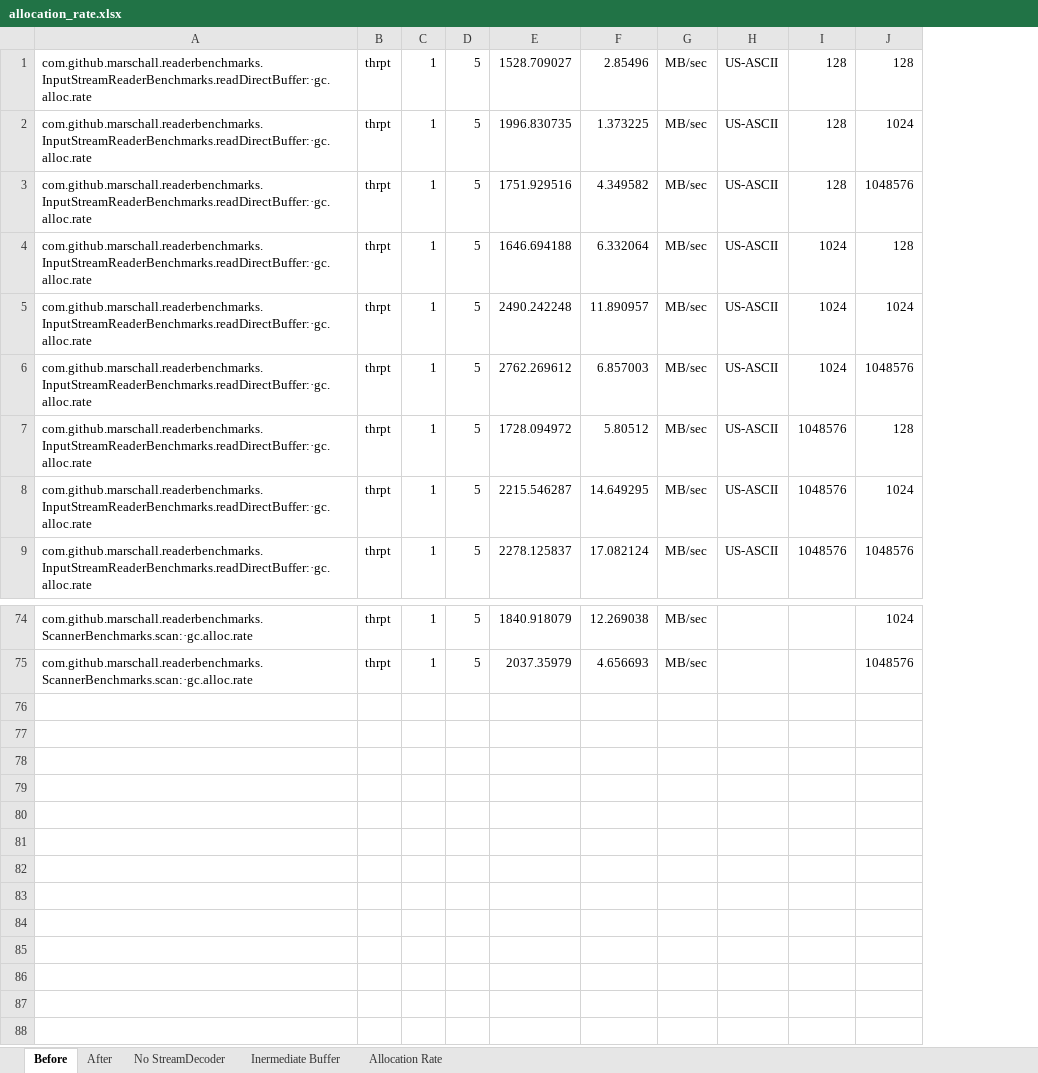
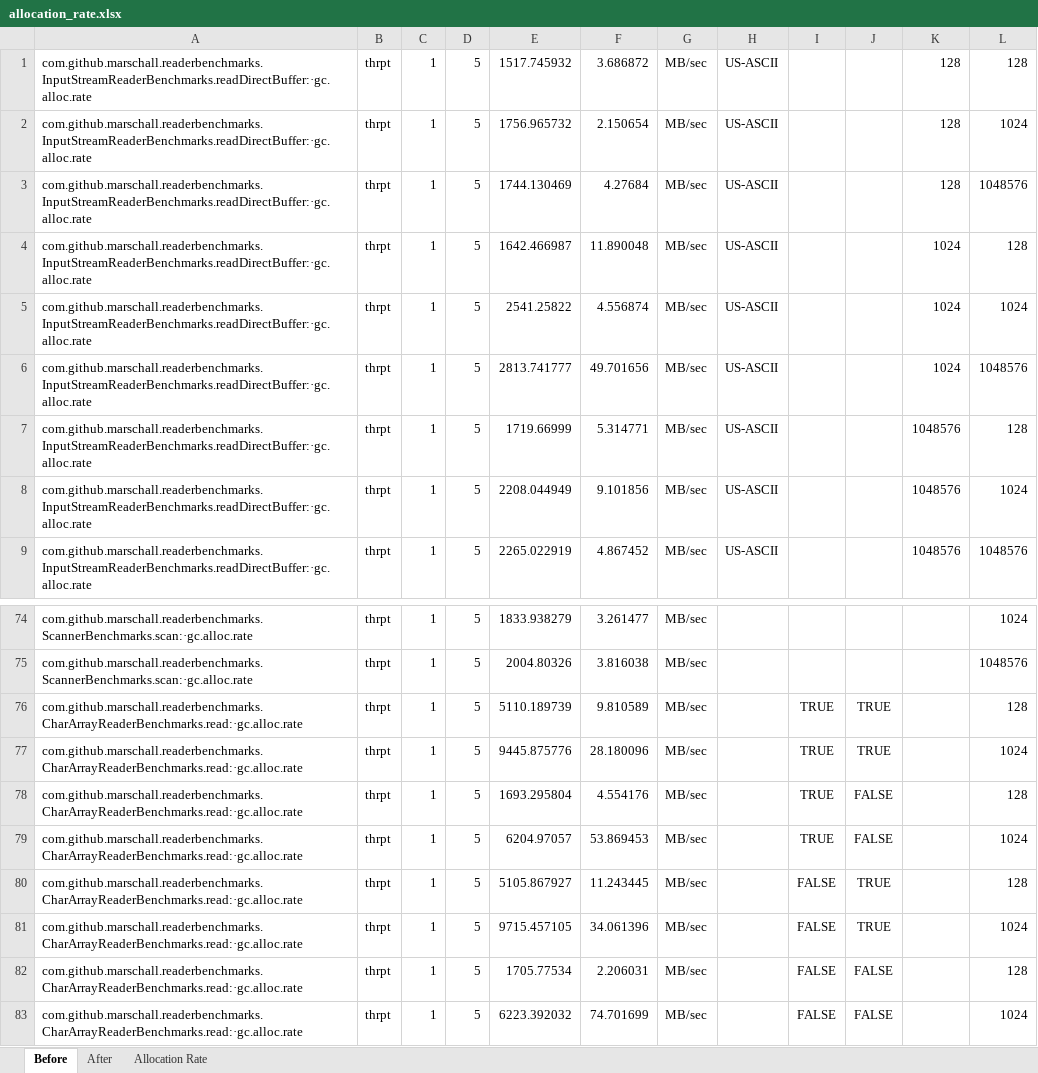
Before and after one commit to marschall/reader-benchmarks, an Excel workbook: src/main/resources/allocation_rate.xlsx, sheet Before, drawn as a sheet; only a part is shown, gaps mark what is left out; values as stored, in another font and other column widths than the file's, no borders; removed rows and columns are numbered as before the commit, all else as after; the diff names each change by its address in the sheet, - before the commit and + after, or states it on an @@ line.

Commit message:
udpated excel sheets

```diff
--- a/src/main/resources/allocation_rate.xlsx (sheet Before)
+++ b/src/main/resources/allocation_rate.xlsx (sheet Before)
-sheet tab: No StreamDecoder
-sheet tab: Inermediate Buffer
-column E, rows 1-9: 1528.709027 | 1996.830735 | 1751.929516 | 1646.694188 | 2490.242248 | 2762.269612 | 1728.094972 | 2215.546287 | 2278.125837; rows 74-75: 1840.918079 | 2037.35979
-column F, rows 1-9: 2.85496 | 1.373225 | 4.349582 | 6.332064 | 11.890957 | 6.857003 | 5.80512 | 14.649295 | 17.082124; rows 74-75: 12.269038 | 4.656693
+column E, rows 1-9: 1517.745932 | 1756.965732 | 1744.130469 | 1642.466987 | 2541.25822 | 2813.741777 | 1719.66999 | 2208.044949 | 2265.022919; rows 74-75: 1833.938279 | 2004.80326
+column F, rows 1-9: 3.686872 | 2.150654 | 4.27684 | 11.890048 | 4.556874 | 49.701656 | 5.314771 | 9.101856 | 4.867452; rows 74-75: 3.261477 | 3.816038
+column I, empty
+column J, empty
+row 76: com.github.marschall.readerbenchmarks.CharArrayReaderBenchmarks.read:·gc.alloc.rate | thrpt | 1 | 5 | 5110.189739 | 9.810589 | MB/sec |  | TRUE | TRUE |  | 128
+row 77: com.github.marschall.readerbenchmarks.CharArrayReaderBenchmarks.read:·gc.alloc.rate | thrpt | 1 | 5 | 9445.875776 | 28.180096 | MB/sec |  | TRUE | TRUE |  | 1024
+row 78: com.github.marschall.readerbenchmarks.CharArrayReaderBenchmarks.read:·gc.alloc.rate | thrpt | 1 | 5 | 1693.295804 | 4.554176 | MB/sec |  | TRUE | FALSE |  | 128
+row 79: com.github.marschall.readerbenchmarks.CharArrayReaderBenchmarks.read:·gc.alloc.rate | thrpt | 1 | 5 | 6204.97057 | 53.869453 | MB/sec |  | TRUE | FALSE |  | 1024
+row 80: com.github.marschall.readerbenchmarks.CharArrayReaderBenchmarks.read:·gc.alloc.rate | thrpt | 1 | 5 | 5105.867927 | 11.243445 | MB/sec |  | FALSE | TRUE |  | 128
+row 81: com.github.marschall.readerbenchmarks.CharArrayReaderBenchmarks.read:·gc.alloc.rate | thrpt | 1 | 5 | 9715.457105 | 34.061396 | MB/sec |  | FALSE | TRUE |  | 1024
+row 82: com.github.marschall.readerbenchmarks.CharArrayReaderBenchmarks.read:·gc.alloc.rate | thrpt | 1 | 5 | 1705.77534 | 2.206031 | MB/sec |  | FALSE | FALSE |  | 128
+row 83: com.github.marschall.readerbenchmarks.CharArrayReaderBenchmarks.read:·gc.alloc.rate | thrpt | 1 | 5 | 6223.392032 | 74.701699 | MB/sec |  | FALSE | FALSE |  | 1024
```
Also changed, not shown: sheet After, sheet Allocation Rate, charts or pictures, src/main/resources/4926314.xlsx, 2 other files.
